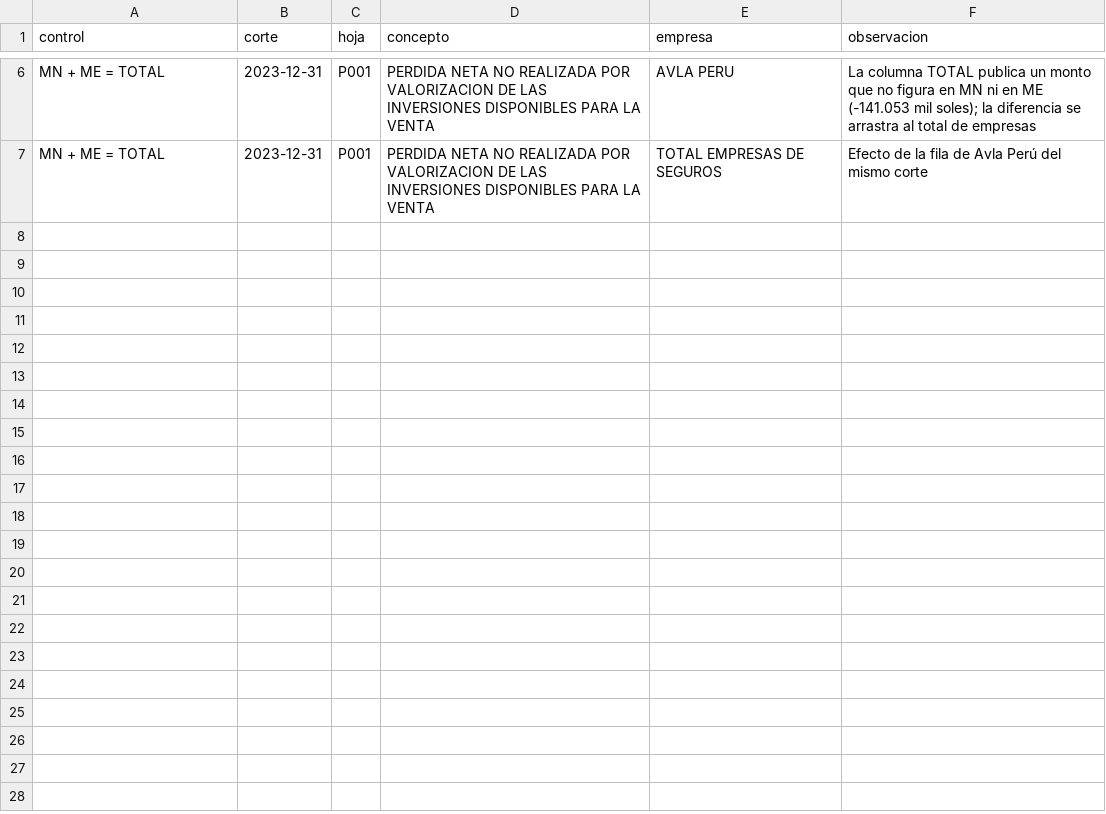
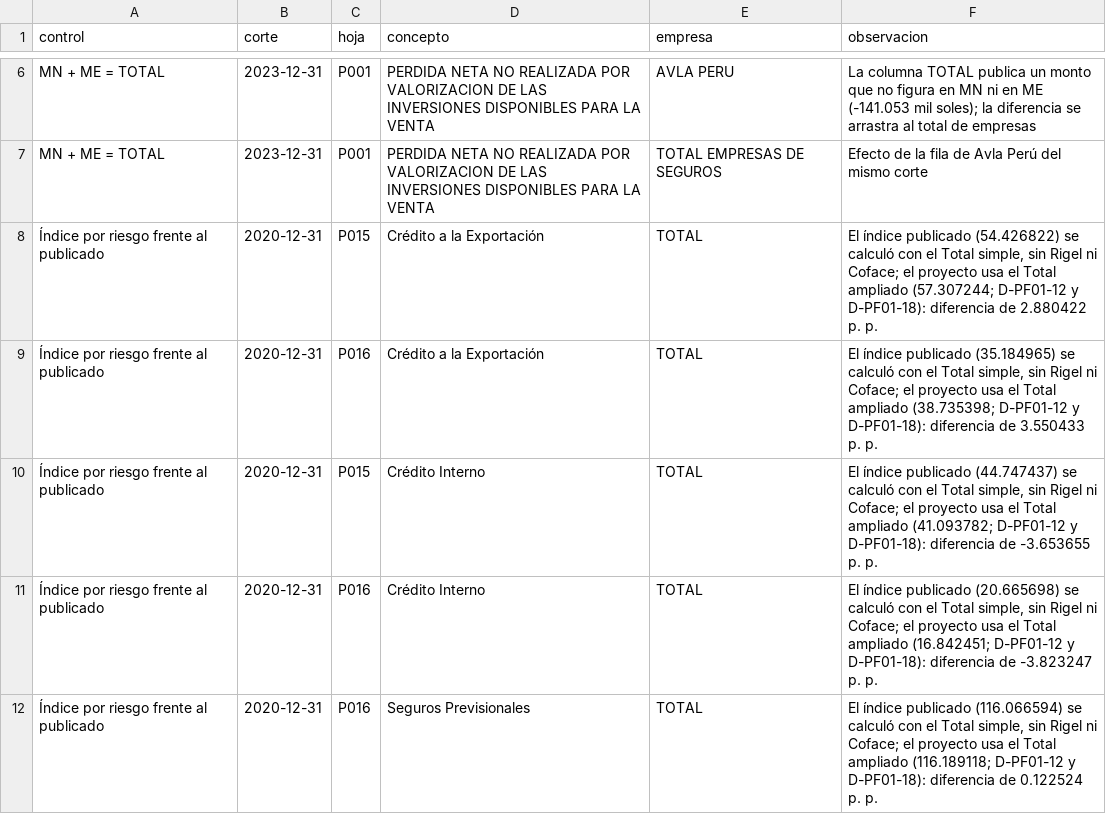
Before and after one commit to josecaychoa/pf-01-siniestralidad-sbs, a CSV file: src/pf_01_siniestralidad_sbs/catalogos/excepciones.csv, drawn as a sheet; only a part is shown, gaps mark what is left out.

```diff
--- a/src/pf_01_siniestralidad_sbs/catalogos/excepciones.csv
+++ b/src/pf_01_siniestralidad_sbs/catalogos/excepciones.csv
@@ -7 +7,6 @@ MN + ME = TOTAL,2023-12-31,P001,PERDIDA NETA NO REALIZADA POR VALORIZACION DE LA
 MN + ME = TOTAL,2023-12-31,P001,PERDIDA NETA NO REALIZADA POR VALORIZACION DE LAS INVERSIONES DISPONIBLES PARA LA VENTA,TOTAL EMPRESAS DE SEGUROS,"Efecto de la fila de Avla Perú del mismo corte"
+Índice por riesgo frente al publicado,2020-12-31,P015,Crédito a la Exportación,TOTAL,"El índice publicado (54.426822) se calculó con el Total simple, sin Rigel ni Coface; el proyecto usa el Total ampliado (57.307244; D-PF01-12 y D-PF01-18): diferencia de 2.880422 p. p."
+Índice por riesgo frente al publicado,2020-12-31,P016,Crédito a la Exportación,TOTAL,"El índice publicado (35.184965) se calculó con el Total simple, sin Rigel ni Coface; el proyecto usa el Total ampliado (38.735398; D-PF01-12 y D-PF01-18): diferencia de 3.550433 p. p."
+Índice por riesgo frente al publicado,2020-12-31,P015,Crédito Interno,TOTAL,"El índice publicado (44.747437) se calculó con el Total simple, sin Rigel ni Coface; el proyecto usa el Total ampliado (41.093782; D-PF01-12 y D-PF01-18): diferencia de -3.653655 p. p."
+Índice por riesgo frente al publicado,2020-12-31,P016,Crédito Interno,TOTAL,"El índice publicado (20.665698) se calculó con el Total simple, sin Rigel ni Coface; el proyecto usa el Total ampliado (16.842451; D-PF01-12 y D-PF01-18): diferencia de -3.823247 p. p."
+Índice por riesgo frente al publicado,2020-12-31,P016,Seguros Previsionales,TOTAL,"El índice publicado (116.066594) se calculó con el Total simple, sin Rigel ni Coface; el proyecto usa el Total ampliado (116.189118; D-PF01-12 y D-PF01-18): diferencia de 0.122524 p. p."
```
Also changed, not shown: 6 other files.
